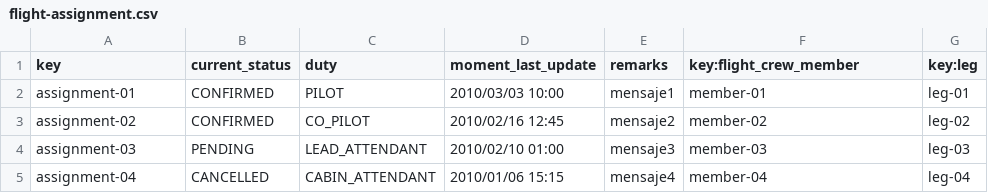
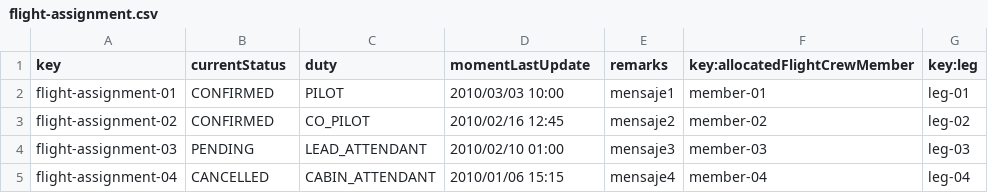
Before and after one commit to JoaquinBorjaLeon/C1-047-Acme-ANS-D02, a CSV file: src/main/resources/WEB-INF/data/sample/flight-assignment.csv, drawn as a sheet.

```diff
--- a/src/main/resources/WEB-INF/data/sample/flight-assignment.csv
+++ b/src/main/resources/WEB-INF/data/sample/flight-assignment.csv
@@ -1,5 +1,5 @@
-key,current_status,duty,moment_last_update,remarks,key:flight_crew_member,key:leg
- assignment-01,CONFIRMED,PILOT,2010/03/03 10:00,"mensaje1",member-01,leg-01
- assignment-02,CONFIRMED,CO_PILOT,2010/02/16 12:45,"mensaje2",member-02,leg-02
- assignment-03,PENDING,LEAD_ATTENDANT,2010/02/10 01:00,"mensaje3",member-03,leg-03
- assignment-04,CANCELLED,CABIN_ATTENDANT,2010/01/06 15:15,"mensaje4",member-04,leg-04
+key,currentStatus,duty,momentLastUpdate,remarks,key:allocatedFlightCrewMember,key:leg
+ flight-assignment-01,CONFIRMED,PILOT,2010/03/03 10:00,"mensaje1",member-01,leg-01
+ flight-assignment-02,CONFIRMED,CO_PILOT,2010/02/16 12:45,"mensaje2",member-02,leg-02
+ flight-assignment-03,PENDING,LEAD_ATTENDANT,2010/02/10 01:00,"mensaje3",member-03,leg-03
+ flight-assignment-04,CANCELLED,CABIN_ATTENDANT,2010/01/06 15:15,"mensaje4",member-04,leg-04
```
Also changed, not shown: src/main/resources/WEB-INF/data/sample/airline-manager.csv, src/main/resources/WEB-INF/data/sample/flight.csv, 28 other files.
